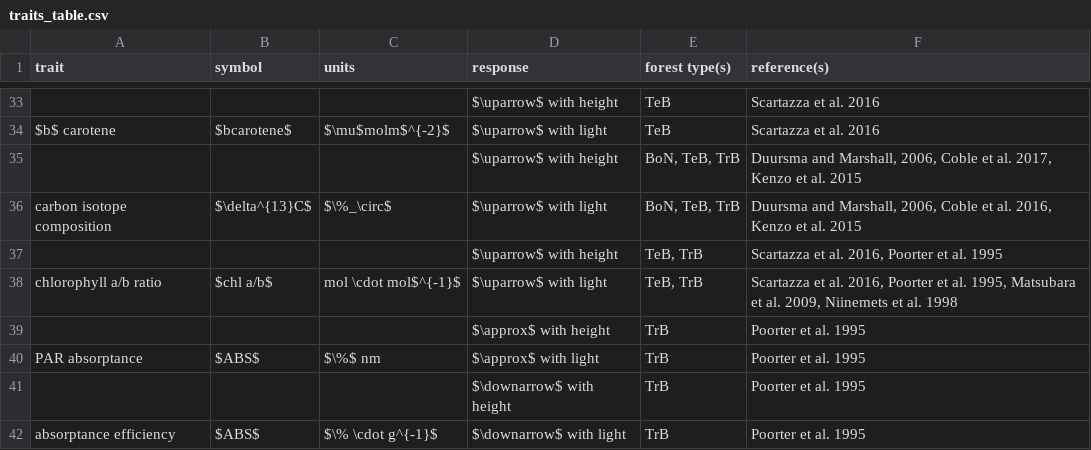
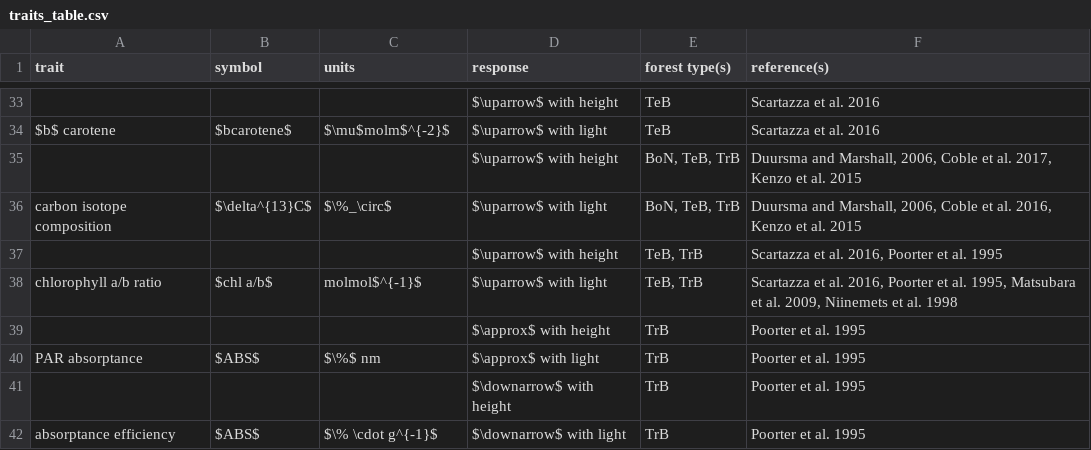
Before and after one commit to EcoClimLab/vertical-thermal-review, a CSV file: Lit_Review/traits_table.csv, drawn as a sheet; only a part is shown, gaps mark what is left out.

Commit message:
Update traits_table.csv

```diff
--- a/Lit_Review/traits_table.csv
+++ b/Lit_Review/traits_table.csv
@@ -37,3 +37,3 @@ carbon isotope composition,$\delta^{13}C$,$\%_\circ$,$\uparrow$ with light,"BoN,
 ,,,$\uparrow$ with height,"TeB, TrB","Scartazza et al. 2016, Poorter et al. 1995"
-chlorophyll a/b ratio,$chl a/b$,mol \cdot mol$^{-1}$,$\uparrow$ with light,"TeB, TrB","Scartazza et al. 2016, Poorter et al. 1995, Matsubara et al. 2009, Niinemets et al. 1998"
+chlorophyll a/b ratio,$chl a/b$,molmol$^{-1}$,$\uparrow$ with light,"TeB, TrB","Scartazza et al. 2016, Poorter et al. 1995, Matsubara et al. 2009, Niinemets et al. 1998"
 ,,,$\approx$ with height,TrB,Poorter et al. 1995
```
